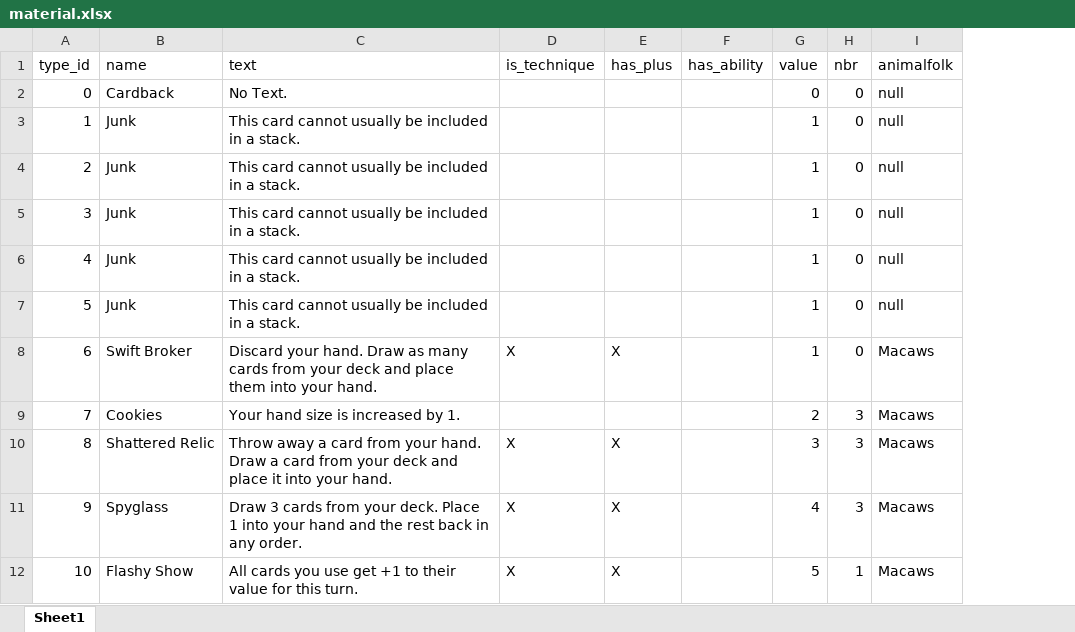
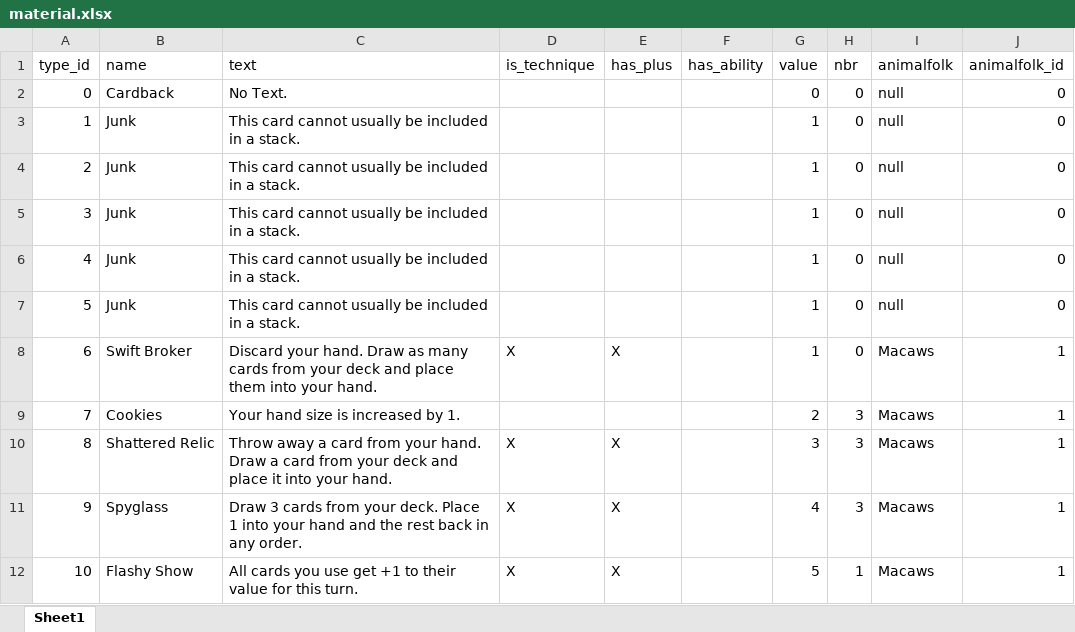
Before and after one commit to Whebon/dale-of-merchants, an Excel workbook: misc/genmaterial/material.xlsx, sheet Sheet1, drawn as a sheet; only a part is shown; values as stored, in another font and other column widths than the file's, no borders; the diff names each change by its address in the sheet, - before the commit and + after, or states it on an @@ line.

```diff
--- a/misc/genmaterial/material.xlsx (sheet Sheet1)
+++ b/misc/genmaterial/material.xlsx (sheet Sheet1)
+column J (animalfolk_id), rows 2-12: 0 | 0 | 0 | 0 | 0 | 0 | 1 | 1 | 1 | 1 | 1
```
Also changed, not shown: 19 other files.
